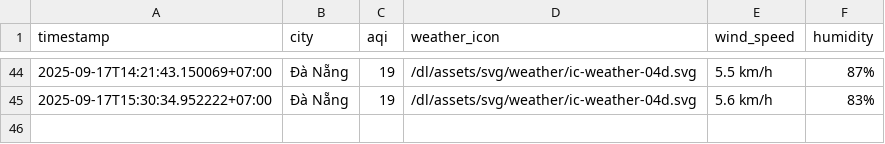
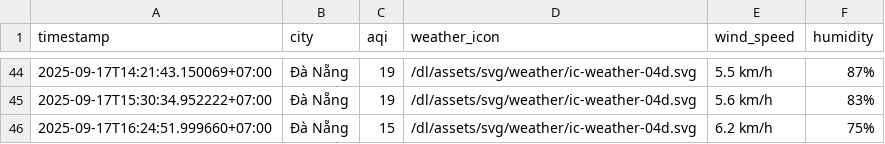
Before and after one commit to HiAmNear/iqair-crawling, a CSV file: result/da-nang/aqi_da-nang_2025_sep.csv, drawn as a sheet; only a part is shown, gaps mark what is left out; the diff names each change by its address in the sheet, - before the commit and + after, or states it on an @@ line.

```diff
--- a/result/da-nang/aqi_da-nang_2025_sep.csv
+++ b/result/da-nang/aqi_da-nang_2025_sep.csv
+row 46: 2025-09-17T16:24:51.999660+07:00 | Đà Nẵng | 15 | /dl/assets/svg/weather/ic-weather-04d.svg | 6.2 km/h | 75%
```
Also changed, not shown: result/can-tho/aqi_can-tho_2025_sep.csv, result/hai-phong/aqi_hai-phong_2025_sep.csv, 4 other files.
